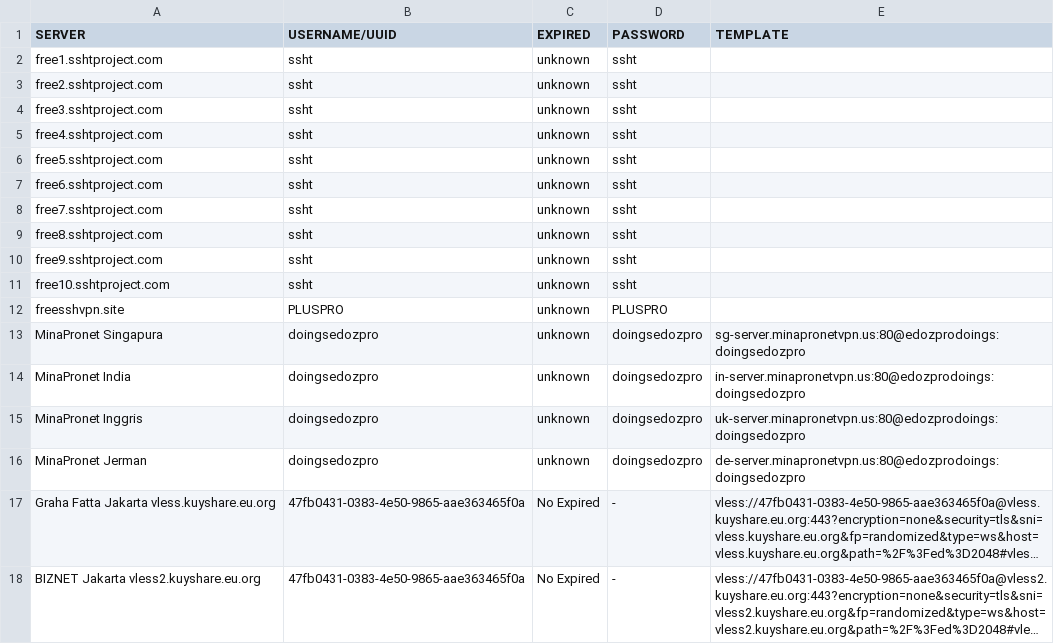
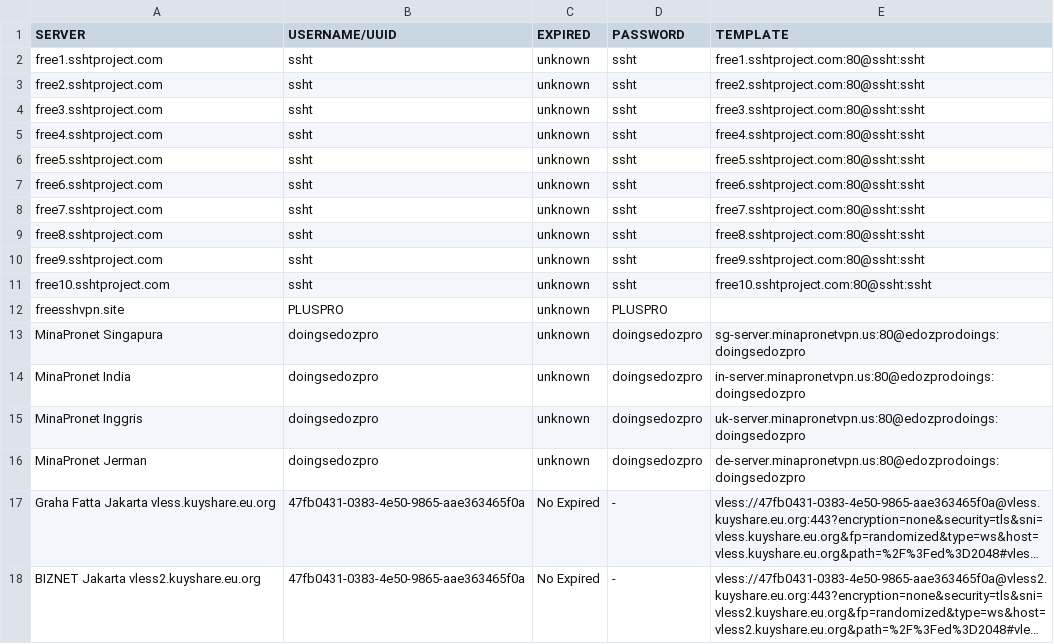
Before and after one commit to yoickiev/klox, a CSV file: ssh.csv, drawn as a sheet; only a part is shown; long unchanged cells end in ….

Commit message:
Update ssh.csv

```diff
--- a/ssh.csv
+++ b/ssh.csv
@@ -1,12 +1,12 @@
 SERVER,USERNAME/UUID,EXPIRED,PASSWORD,TEMPLATE
-free1.sshtproject.com,ssht,unknown,ssht,
-free2.sshtproject.com,ssht,unknown,ssht,
-free3.sshtproject.com,ssht,unknown,ssht,
-free4.sshtproject.com,ssht,unknown,ssht,
-free5.sshtproject.com,ssht,unknown,ssht,
-free6.sshtproject.com,ssht,unknown,ssht,
-free7.sshtproject.com,ssht,unknown,ssht,
-free8.sshtproject.com,ssht,unknown,ssht,
-free9.sshtproject.com,ssht,unknown,ssht,
-free10.sshtproject.com,ssht,unknown,ssht,
+free1.sshtproject.com,ssht,unknown,ssht,free1.sshtproject.com:80@ssht:ssht
+free2.sshtproject.com,ssht,unknown,ssht,free2.sshtproject.com:80@ssht:ssht
+free3.sshtproject.com,ssht,unknown,ssht,free3.sshtproject.com:80@ssht:ssht
+free4.sshtproject.com,ssht,unknown,ssht,free4.sshtproject.com:80@ssht:ssht
+free5.sshtproject.com,ssht,unknown,ssht,free5.sshtproject.com:80@ssht:ssht
+free6.sshtproject.com,ssht,unknown,ssht,free6.sshtproject.com:80@ssht:ssht
+free7.sshtproject.com,ssht,unknown,ssht,free7.sshtproject.com:80@ssht:ssht
+free8.sshtproject.com,ssht,unknown,ssht,free8.sshtproject.com:80@ssht:ssht
+free9.sshtproject.com,ssht,unknown,ssht,free9.sshtproject.com:80@ssht:ssht
+free10.sshtproject.com,ssht,unknown,ssht,free10.sshtproject.com:80@ssht:ssht
 freesshvpn.site,PLUSPRO,unknown,PLUSPRO,
```
